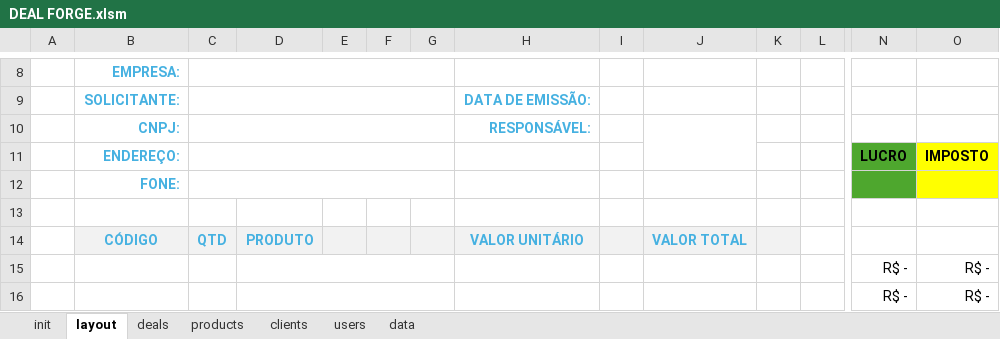
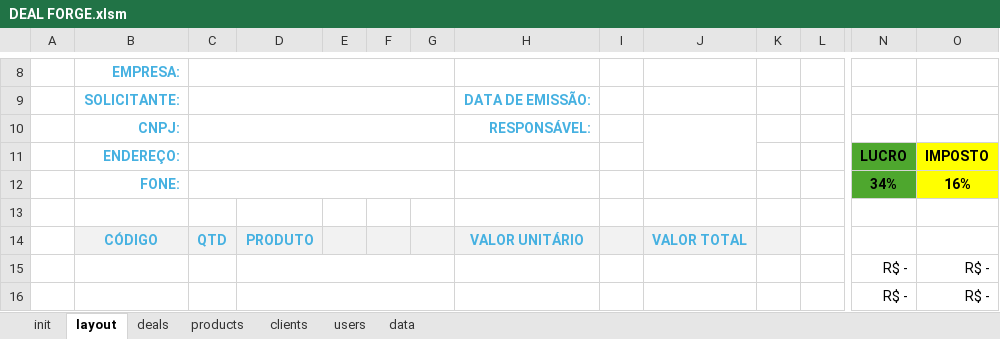
Before and after one commit to devari-el/deal-forge, an Excel workbook: DEAL FORGE.xlsm, sheet layout, drawn as a sheet; only a part is shown, gaps mark what is left out; values as stored, in another font and other column widths than the file's, no borders; charts and pictures and conditional formats not drawn; removed rows and columns are numbered as before the commit, all else as after; rows hold the shown columns only; the diff names each change by its address in the sheet, - before the commit and + after, or states it on an @@ line.

Commit message:
Integrada interface manageDeals, realização de vários pequenos ajustes. Plataforma apta para testes

```diff
--- a/DEAL FORGE.xlsm (sheet layout)
+++ b/DEAL FORGE.xlsm (sheet layout)
-row 12:  | FONE:
+row 12:  | FONE: |  |  |  |  |  |  |  |  |  |  | 34% | 16%
```
Also changed, not shown: charts or pictures, 3 other files.
